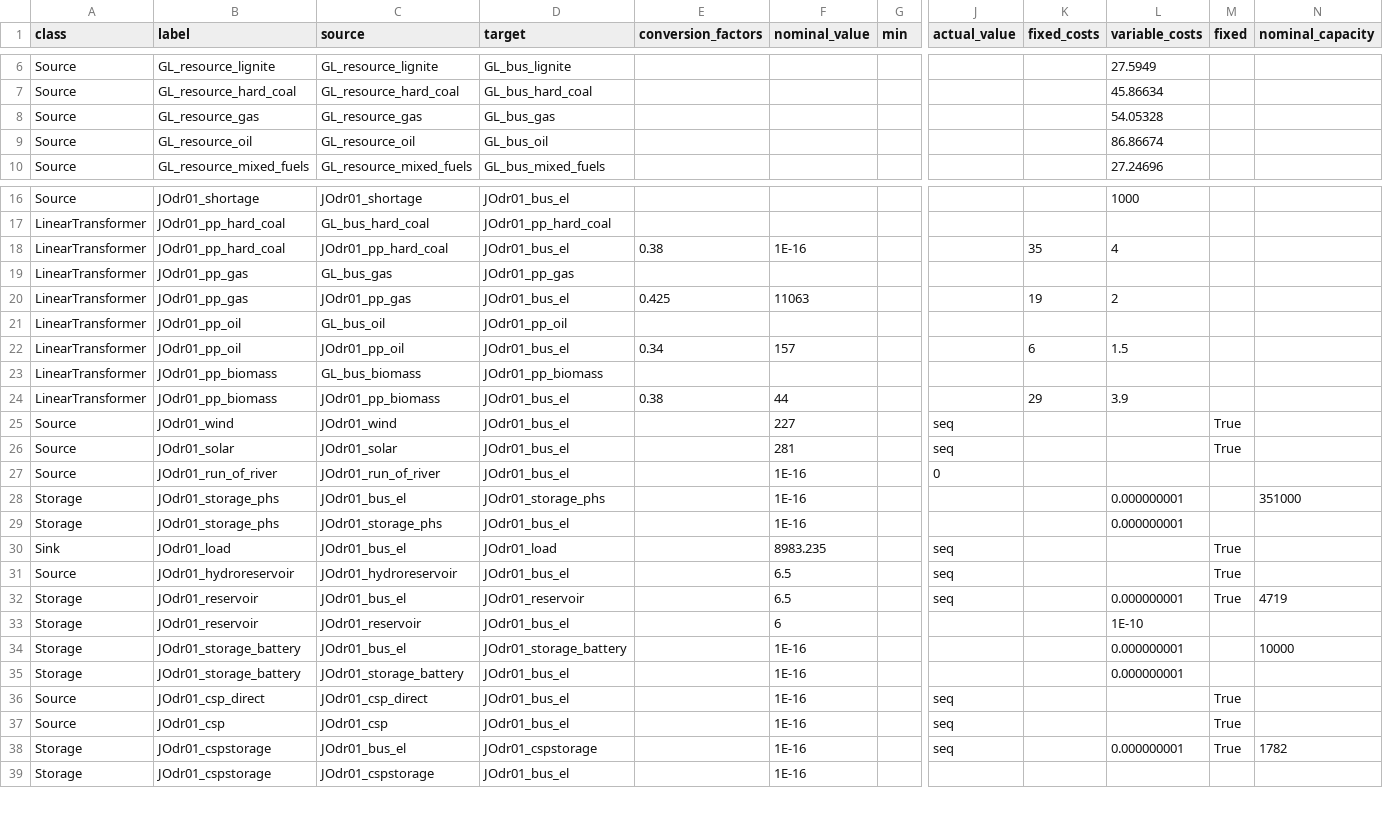
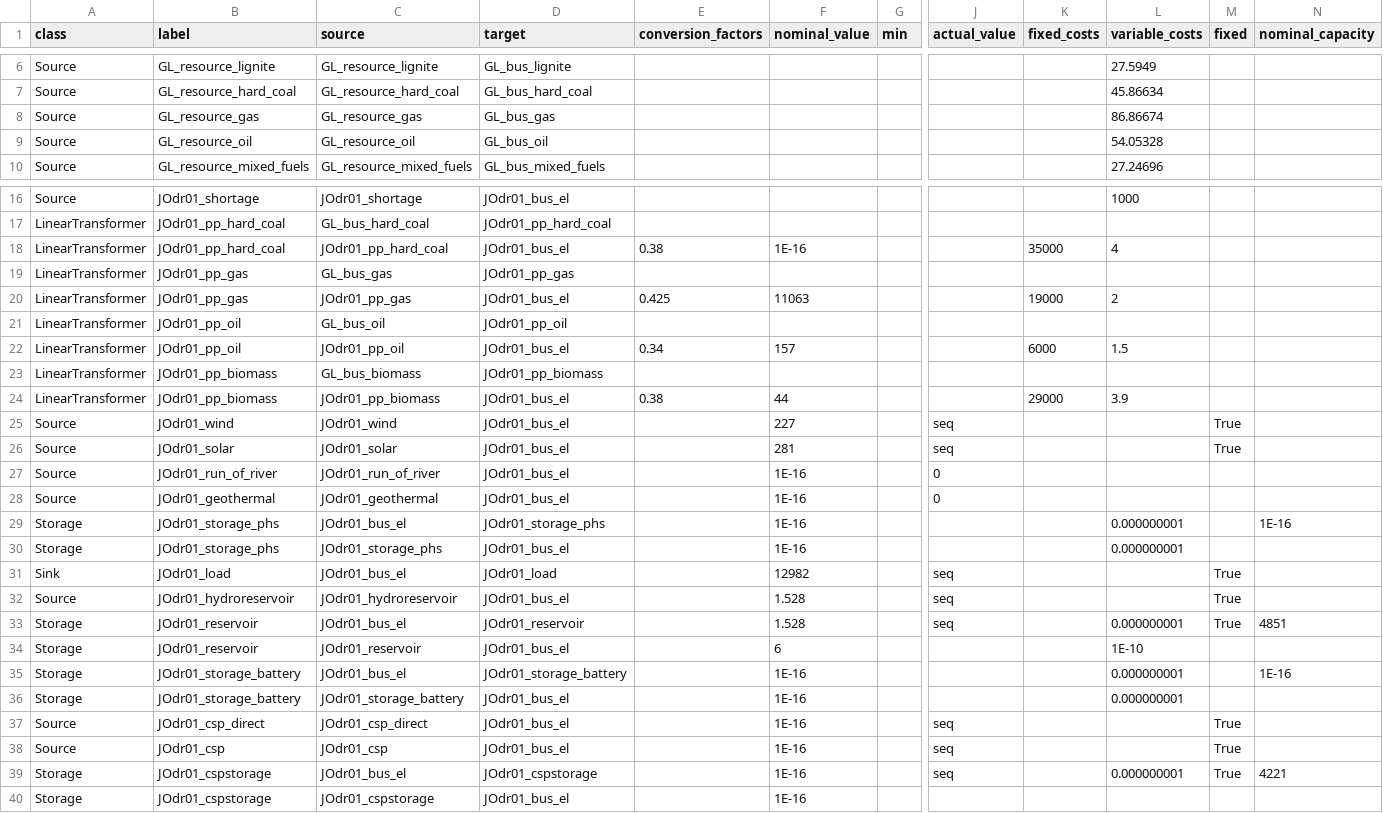
Before and after one commit to znes/FlEnS, a CSV file: MENA/jordan_2050_scenario_b.csv, drawn as a sheet; only a part is shown, gaps mark what is left out; addresses are those after the commit; rows hold the shown columns only; the diff covers the shown part only; the diff names each change by its address in the sheet, - before the commit and + after, or states it on an @@ line.

```diff
--- a/MENA/jordan_2050_scenario_b.csv
+++ b/MENA/jordan_2050_scenario_b.csv
-L8 (variable_costs): 54.05328
+L8 (variable_costs): 86.86674
-L9 (variable_costs): 86.86674
+L9 (variable_costs): 54.05328
-K18 (fixed_costs): 35
+K18 (fixed_costs): 35000
-K20 (fixed_costs): 19
+K20 (fixed_costs): 19000
-K22 (fixed_costs): 6
+K22 (fixed_costs): 6000
-K24 (fixed_costs): 29
+K24 (fixed_costs): 29000
+row 28: Source | JOdr01_geothermal | JOdr01_geothermal | JOdr01_bus_el |  | 1E-16 |  | 0
-N29 (nominal_capacity): 351000
+N29 (nominal_capacity): 1E-16
-F31 (nominal_value): 8983.235
+F31 (nominal_value): 12982
-F32:F33 (nominal_value): 6.5
+F32:F33 (nominal_value): 1.528
-N33 (nominal_capacity): 4719
+N33 (nominal_capacity): 4851
-N35 (nominal_capacity): 10000
+N35 (nominal_capacity): 1E-16
-N39 (nominal_capacity): 1782
+N39 (nominal_capacity): 4221
```
Also changed, not shown: 5 added rows and 39 edited cells elsewhere in this file, MENA/jordan_2050_scenario_a.csv, MENA/jordan_2050_scenario_c.csv, 2 other files.
